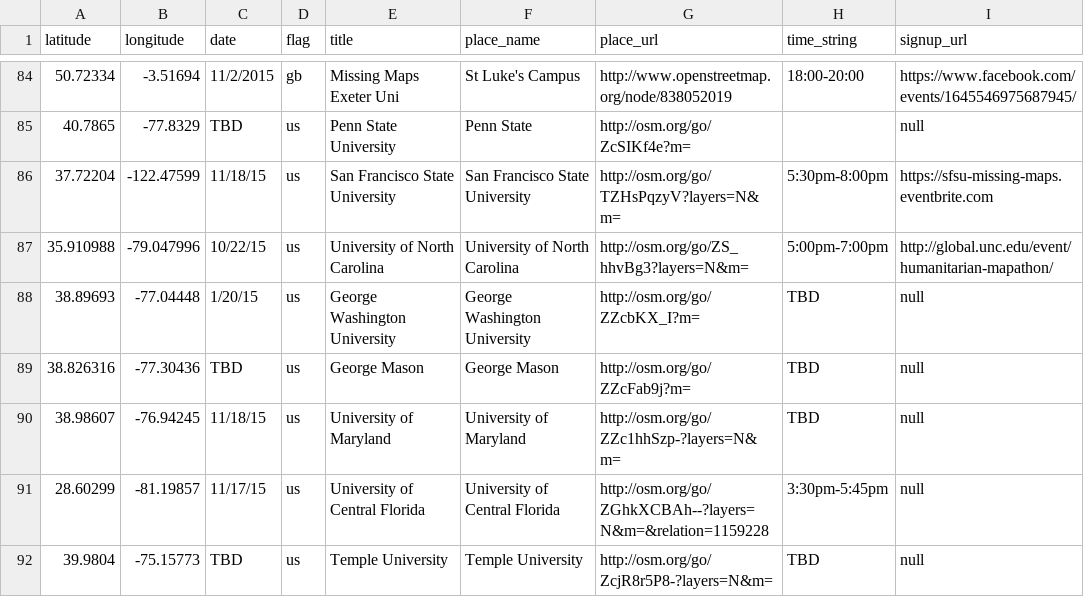
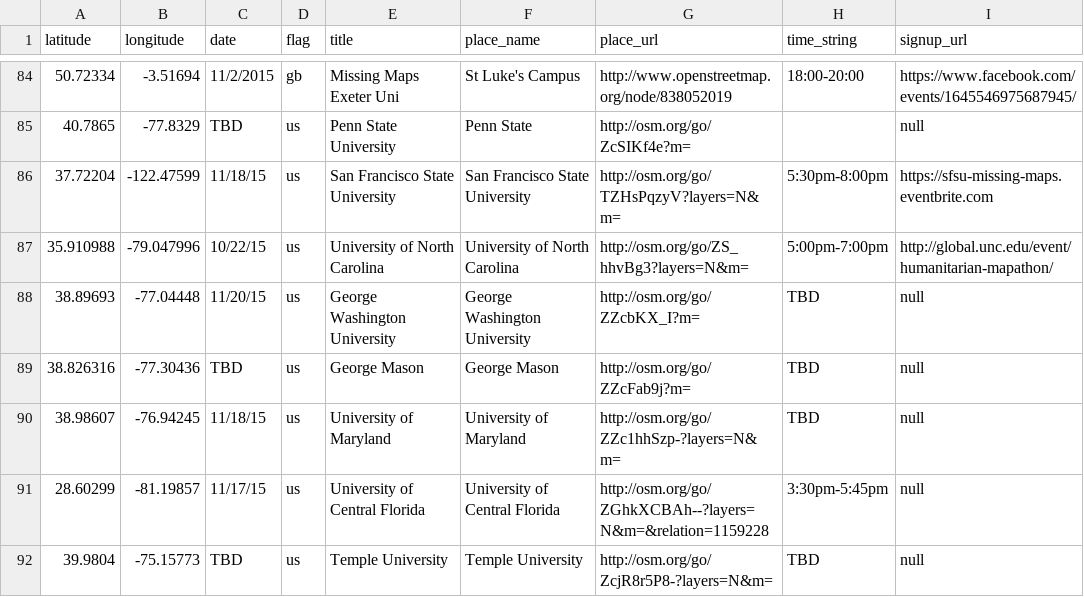
Before and after one commit to MissingMaps/missingmaps.github.io, a CSV file: data/events.csv, drawn as a sheet; only a part is shown, gaps mark what is left out.

Commit message:
fixing GWU date

```diff
--- a/data/events.csv
+++ b/data/events.csv
@@ -87,3 +87,3 @@ latitude,longitude,date,flag,title,place_name,place_url,time_string,signup_url
 35.910988,-79.047996,10/22/15,us,University of North Carolina,University of North Carolina,http://osm.org/go/ZS_hhvBg3?layers=N&m=,5:00pm-7:00pm,http://global.unc.edu/event/humanitarian-mapathon/
-38.89693,-77.04448,1/20/15,us,George Washington University,George Washington University,http://osm.org/go/ZZcbKX_I?m=,TBD,null
+38.89693,-77.04448,11/20/15,us,George Washington University,George Washington University,http://osm.org/go/ZZcbKX_I?m=,TBD,null
 38.826316,-77.30436,TBD,us,George Mason,George Mason,http://osm.org/go/ZZcFab9j?m=,TBD,null
```
